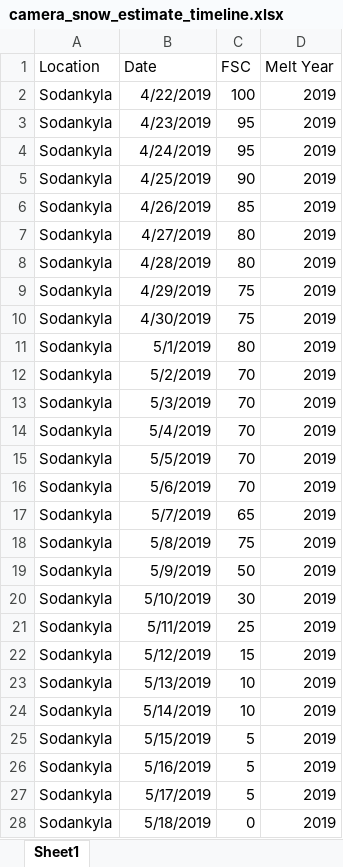
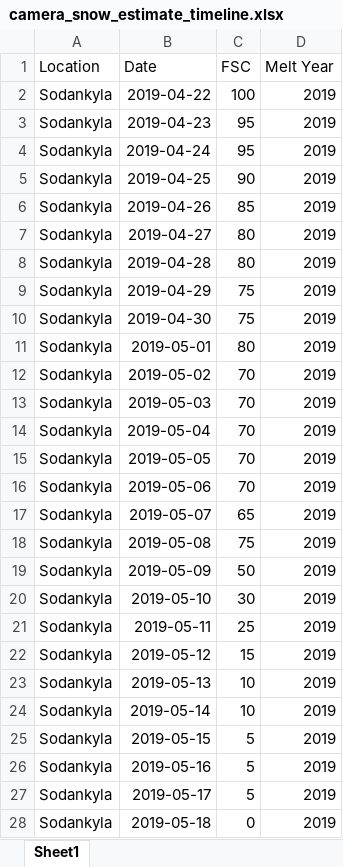
Before and after one commit to thomaslaraia/Snowstradamus, an Excel workbook: camera_snow_estimate_timeline.xlsx, sheet Sheet1, drawn as a sheet; only a part is shown; values as stored, in another font and other column widths than the file's, no borders; the diff covers the shown part only; the diff names each change by its address in the sheet, - before the commit and + after, or states it on an @@ line.

Commit message:
fixed formatting in excel

```diff
--- a/camera_snow_estimate_timeline.xlsx (sheet Sheet1)
+++ b/camera_snow_estimate_timeline.xlsx (sheet Sheet1)
-B2 (Date): 4/22/2019
+B2 (Date): 2019-04-22
-B3 (Date): 4/23/2019
+B3 (Date): 2019-04-23
-B4 (Date): 4/24/2019
+B4 (Date): 2019-04-24
-B5 (Date): 4/25/2019
+B5 (Date): 2019-04-25
-B6 (Date): 4/26/2019
+B6 (Date): 2019-04-26
-B7 (Date): 4/27/2019
+B7 (Date): 2019-04-27
-B8 (Date): 4/28/2019
+B8 (Date): 2019-04-28
-B9 (Date): 4/29/2019
+B9 (Date): 2019-04-29
-B10 (Date): 4/30/2019
+B10 (Date): 2019-04-30
-B11 (Date): 5/1/2019
+B11 (Date): 2019-05-01
-B12 (Date): 5/2/2019
+B12 (Date): 2019-05-02
-B13 (Date): 5/3/2019
+B13 (Date): 2019-05-03
-B14 (Date): 5/4/2019
+B14 (Date): 2019-05-04
-B15 (Date): 5/5/2019
+B15 (Date): 2019-05-05
-B16 (Date): 5/6/2019
+B16 (Date): 2019-05-06
-B17 (Date): 5/7/2019
+B17 (Date): 2019-05-07
-B18 (Date): 5/8/2019
+B18 (Date): 2019-05-08
-B19 (Date): 5/9/2019
+B19 (Date): 2019-05-09
-B20 (Date): 5/10/2019
+B20 (Date): 2019-05-10
-B21 (Date): 5/11/2019
+B21 (Date): 2019-05-11
-B22 (Date): 5/12/2019
+B22 (Date): 2019-05-12
-B23 (Date): 5/13/2019
+B23 (Date): 2019-05-13
-B24 (Date): 5/14/2019
+B24 (Date): 2019-05-14
-B25 (Date): 5/15/2019
+B25 (Date): 2019-05-15
-B26 (Date): 5/16/2019
+B26 (Date): 2019-05-16
-B27 (Date): 5/17/2019
+B27 (Date): 2019-05-17
-B28 (Date): 5/18/2019
+B28 (Date): 2019-05-18
```
Also changed, not shown: 654 edited cells elsewhere in this sheet.
